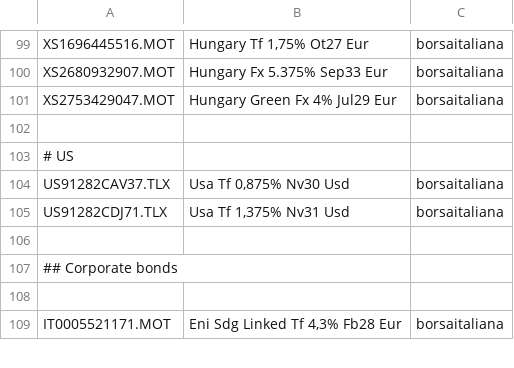
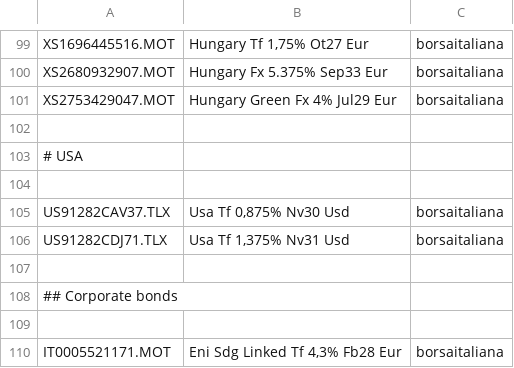
Before and after one commit to enrichman/portfolio-performance, a CSV file: securities.csv, drawn as a sheet; only a part is shown, gaps mark what is left out.

Commit message:
Rename 'US' to 'USA' in securities.csv

```diff
--- a/securities.csv
+++ b/securities.csv
@@ -102,3 +102,4 @@
 
-# US
+# USA
+
 "US91282CAV37.TLX","Usa Tf 0,875% Nv30 Usd","borsaitaliana"
```
